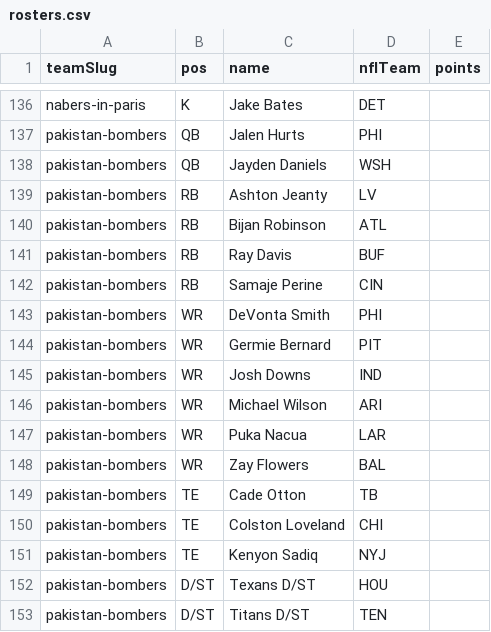
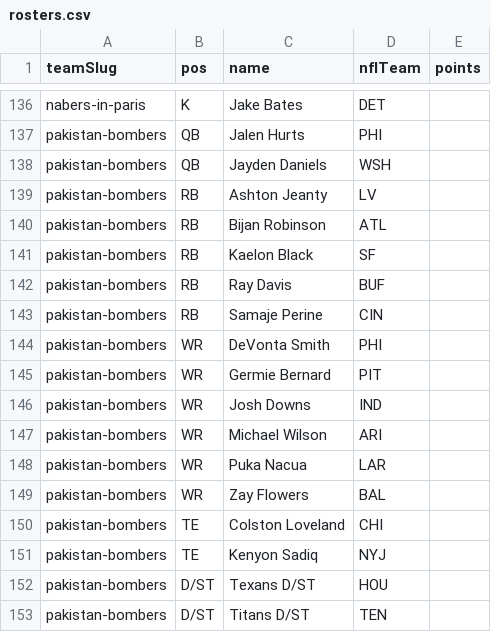
Before and after one commit to Scav-game/MakeFantasyGreatAgain, a CSV file: data/rosters.csv, drawn as a sheet; only a part is shown, gaps mark what is left out.

Commit message:
Auto-sync rosters from ESPN 2026-08-04

```diff
--- a/data/rosters.csv
+++ b/data/rosters.csv
@@ -140,2 +140,3 @@ pakistan-bombers,RB,Ashton Jeanty,LV,
 pakistan-bombers,RB,Bijan Robinson,ATL,
+pakistan-bombers,RB,Kaelon Black,SF,
 pakistan-bombers,RB,Ray Davis,BUF,
@@ -148,3 +149,2 @@ pakistan-bombers,WR,Puka Nacua,LAR,
 pakistan-bombers,WR,Zay Flowers,BAL,
-pakistan-bombers,TE,Cade Otton,TB,
 pakistan-bombers,TE,Colston Loveland,CHI,
```
Also changed, not shown: data/news.csv, 2 other files.
